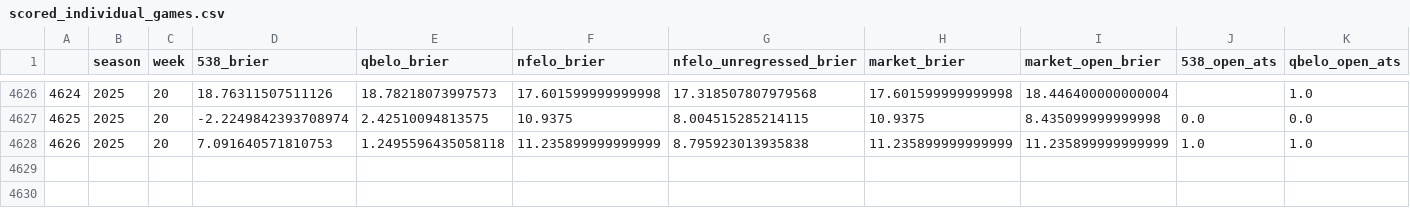
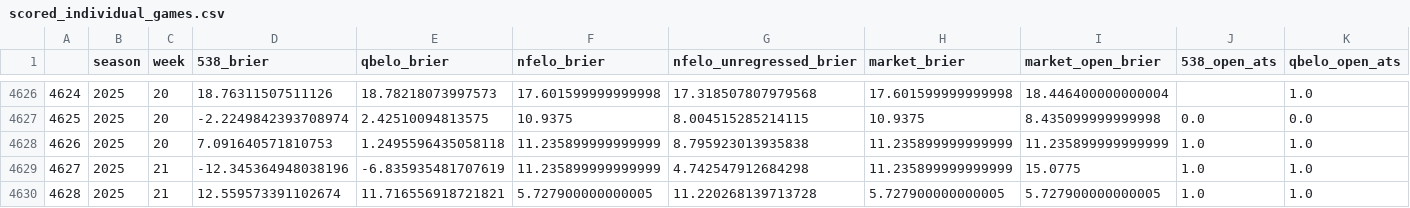
Before and after one commit to greerreNFL/nfelo, a CSV file: nfelo/Data/Formatted Data/scored_individual_games.csv, drawn as a sheet; only a part is shown, gaps mark what is left out; rows hold the shown columns only; the diff names each change by its address in the sheet, - before the commit and + after, or states it on an @@ line.

```diff
--- a/nfelo/Data/Formatted Data/scored_individual_games.csv
+++ b/nfelo/Data/Formatted Data/scored_individual_games.csv
+row 4629: 4627 | 2025 | 21 | -12.345364948038196 | -6.835935481707619 | 11.235899999999999 | 4.742547912684298 | 11.235899999999999 | 15.0775 | 1.0 | 1.0
+row 4630: 4628 | 2025 | 21 | 12.559573391102674 | 11.716556918721821 | 5.727900000000005 | 11.220268139713728 | 5.727900000000005 | 5.727900000000005 | 1.0 | 1.0
```
Also changed, not shown: output_data/elo_snapshot.csv, output_data/historic_projected_spreads.csv, 2 other files.
